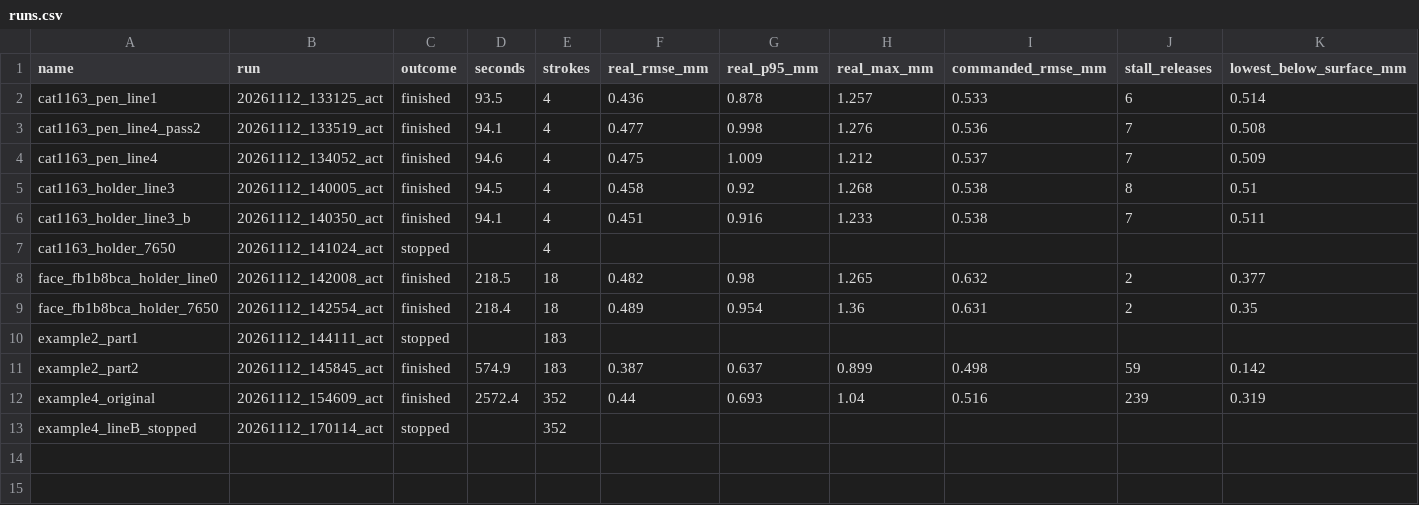
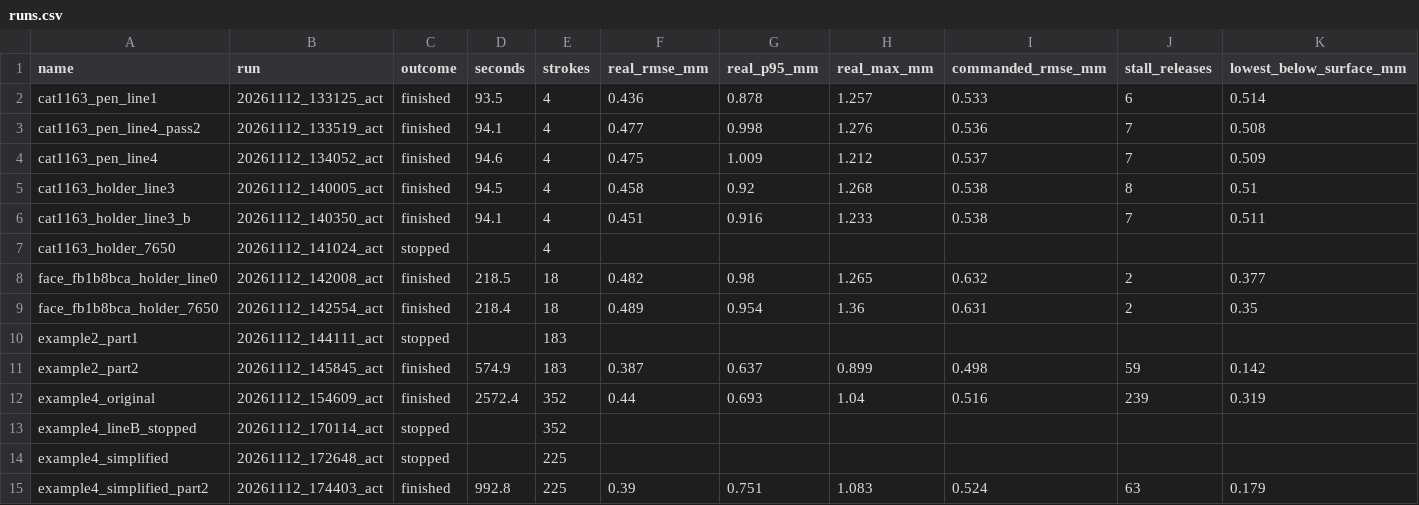
Before and after one commit to shra012/WildTrace, a CSV file: isaac-sim/results/studio_portraits_hardware/20261112/runs.csv, drawn as a sheet; only a part is shown; rows hold the shown columns only; the diff names each change by its address in the sheet, - before the commit and + after, or states it on an @@ line.

Commit message:
Real-arm portraits 2026-11-12: simplified example4 at test line B
The simplified example4 (225 strokes) drawn after the pen and holder were fixed:
first half to a safe stop on a 678 ms control tick, then resumed from stroke 104.
Tick logs, robot reports, summaries, close-ups, plan overlay and per-stroke shifts,
plus the stopped full-example4 attempt at line B.

```diff
--- a/isaac-sim/results/studio_portraits_hardware/20261112/runs.csv
+++ b/isaac-sim/results/studio_portraits_hardware/20261112/runs.csv
+row 14: example4_simplified | 20261112_172648_act | stopped |  | 225
+row 15: example4_simplified_part2 | 20261112_174403_act | finished | 992.8 | 225 | 0.39 | 0.751 | 1.083 | 0.524 | 63 | 0.179
```
Also changed, not shown: 18 other files.
